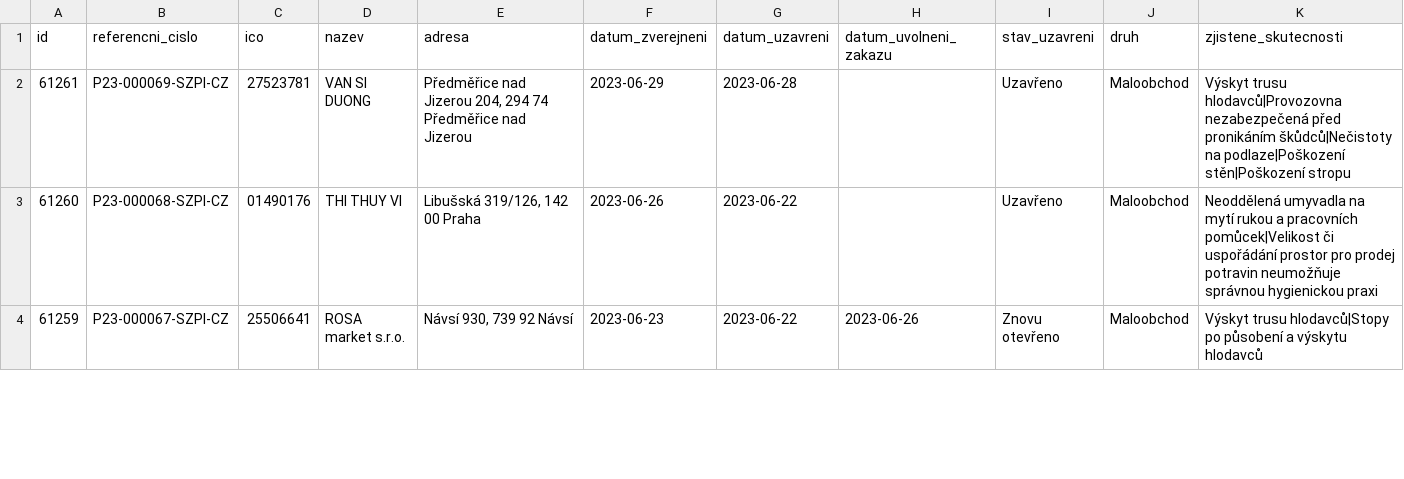
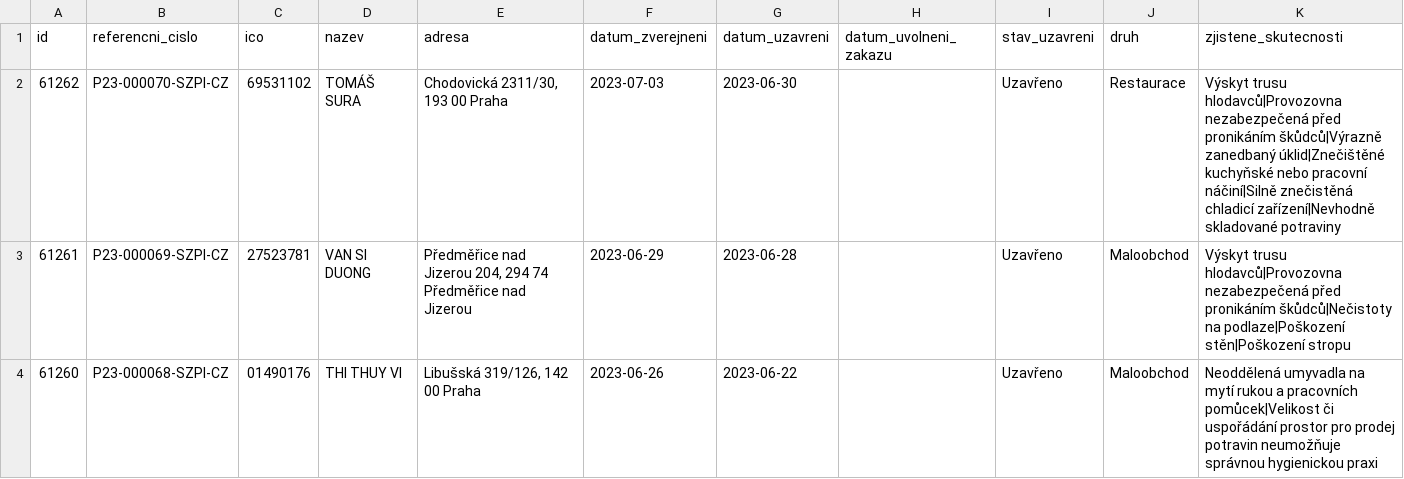
Before and after one commit to jandolezal/potraviny, a CSV file: data/actual.csv, drawn as a sheet; only a part is shown; the shorter side is filled out with more unchanged rows.

```diff
--- a/data/actual.csv
+++ b/data/actual.csv
@@ -1,2 +1,3 @@
 id,referencni_cislo,ico,nazev,adresa,datum_zverejneni,datum_uzavreni,datum_uvolneni_zakazu,stav_uzavreni,druh,zjistene_skutecnosti
+61262,P23-000070-SZPI-CZ,69531102,TOMÁŠ SURA,"Chodovická 2311/30, 193 00 Praha",2023-07-03,2023-06-30,,Uzavřeno,Restaurace,Výskyt trusu hlodavců|Provozovna nezabezpečená před pronikáním škůdců|Výrazně zanedbaný úklid|Znečištěné kuchyňské nebo pracovní náčiní|Silně znečistěná chladicí zařízení|Nevhodně skladované potraviny
 61261,P23-000069-SZPI-CZ,27523781,VAN SI DUONG,"Předměřice nad Jizerou 204, 294 74 Předměřice nad Jizerou",2023-06-29,2023-06-28,,Uzavřeno,Maloobchod,Výskyt trusu hlodavců|Provozovna nezabezpečená před pronikáním škůdců|Nečistoty na podlaze|Poškození stěn|Poškození stropu
```
